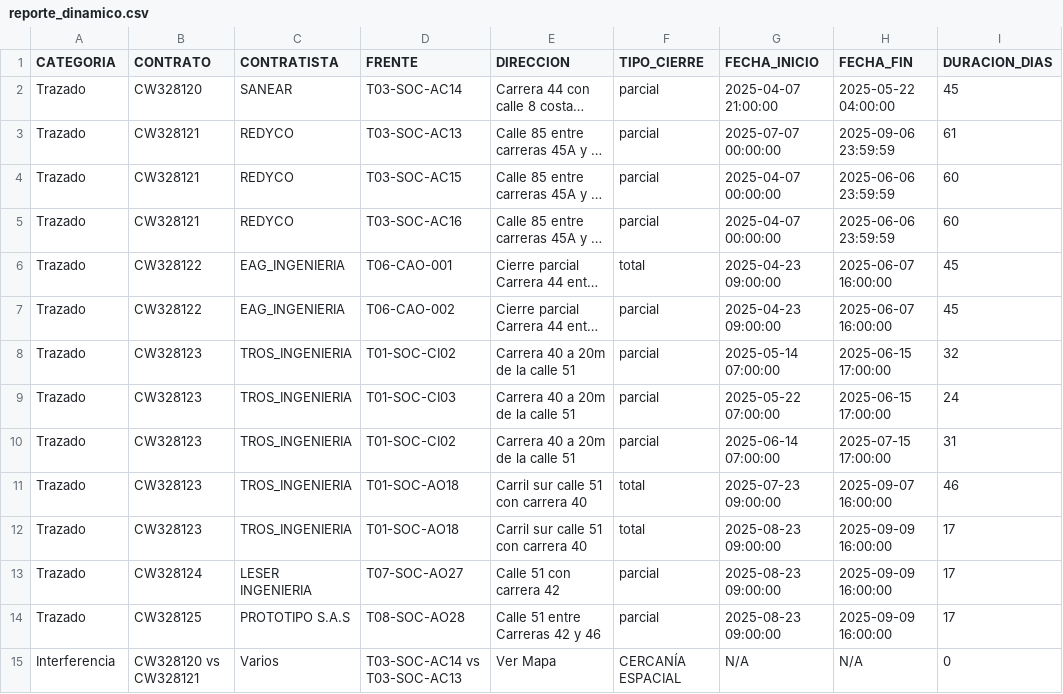
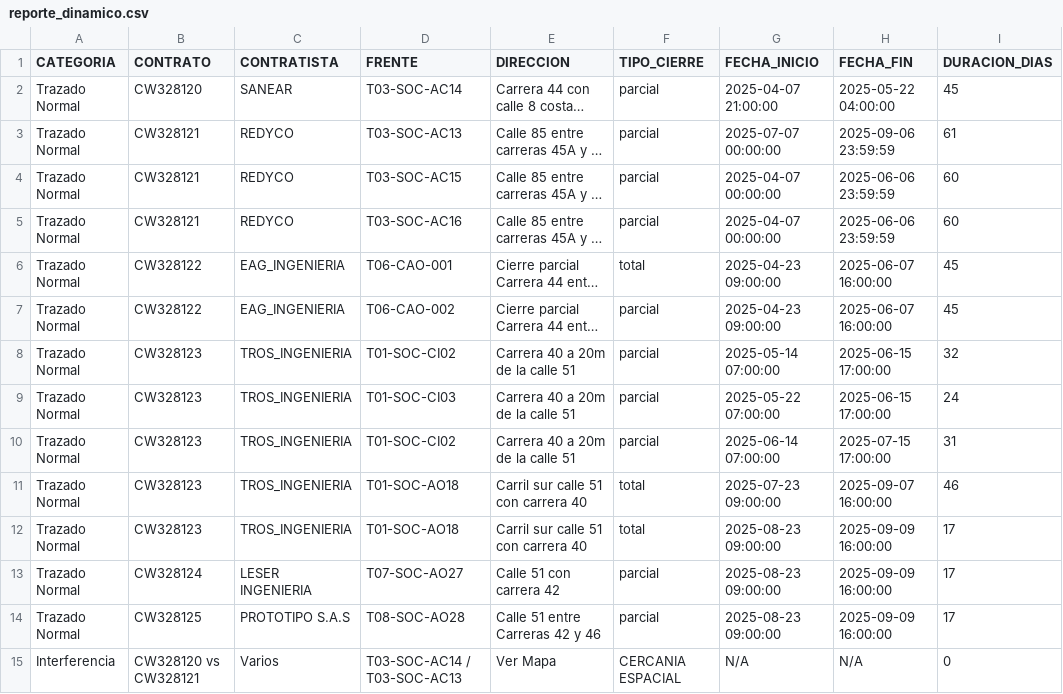
Before and after one commit to LJMARINZA/Interferencias_PMT, a CSV file: reporte_dinamico.csv, drawn as a sheet; only a part is shown; long unchanged cells end in …; the diff covers the shown part only; the diff names each change by its address in the sheet, - before the commit and + after, or states it on an @@ line.

Commit message:
Reporte de PMTs EPM 08/05/2026
Reporte de PMTs EPM 08/05/2026

```diff
--- a/reporte_dinamico.csv
+++ b/reporte_dinamico.csv
-A2:A14 (CATEGORIA): Trazado
+A2:A14 (CATEGORIA): Trazado Normal
-D15 (FRENTE): T03-SOC-AC14 vs T03-SOC-AC13
+D15 (FRENTE): T03-SOC-AC14 / T03-SOC-AC13
-F15 (TIPO_CIERRE): CERCANÍA ESPACIAL
+F15 (TIPO_CIERRE): CERCANIA ESPACIAL
```
Also changed, not shown: 44 edited cells elsewhere in this file, 4 other files.
